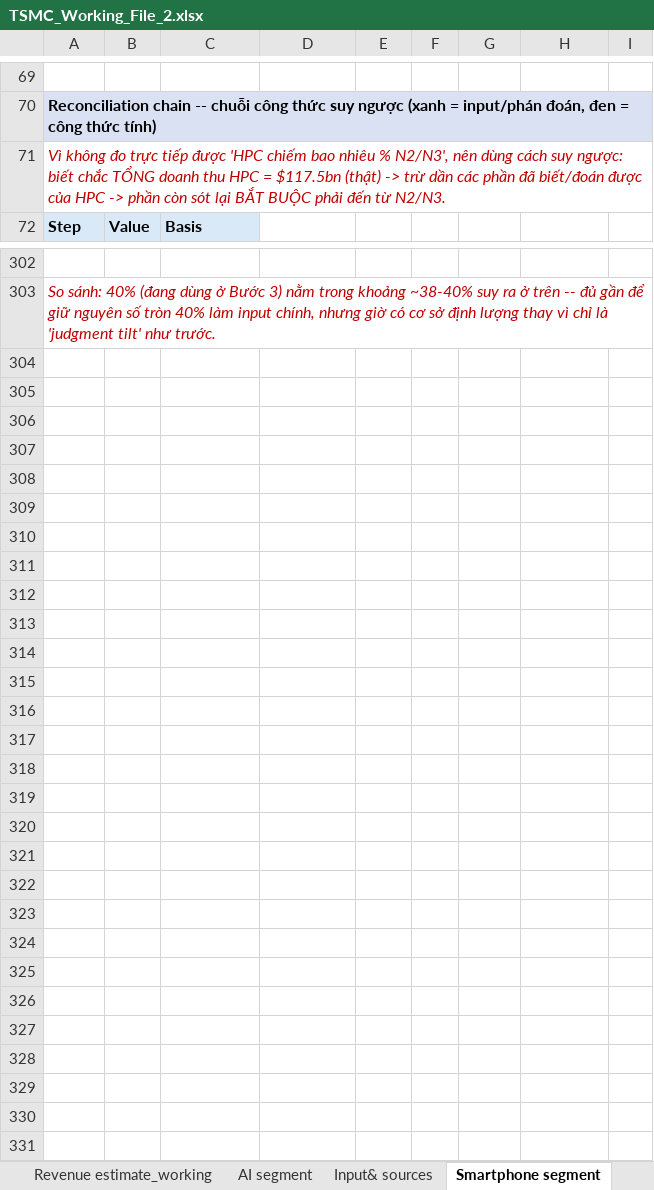
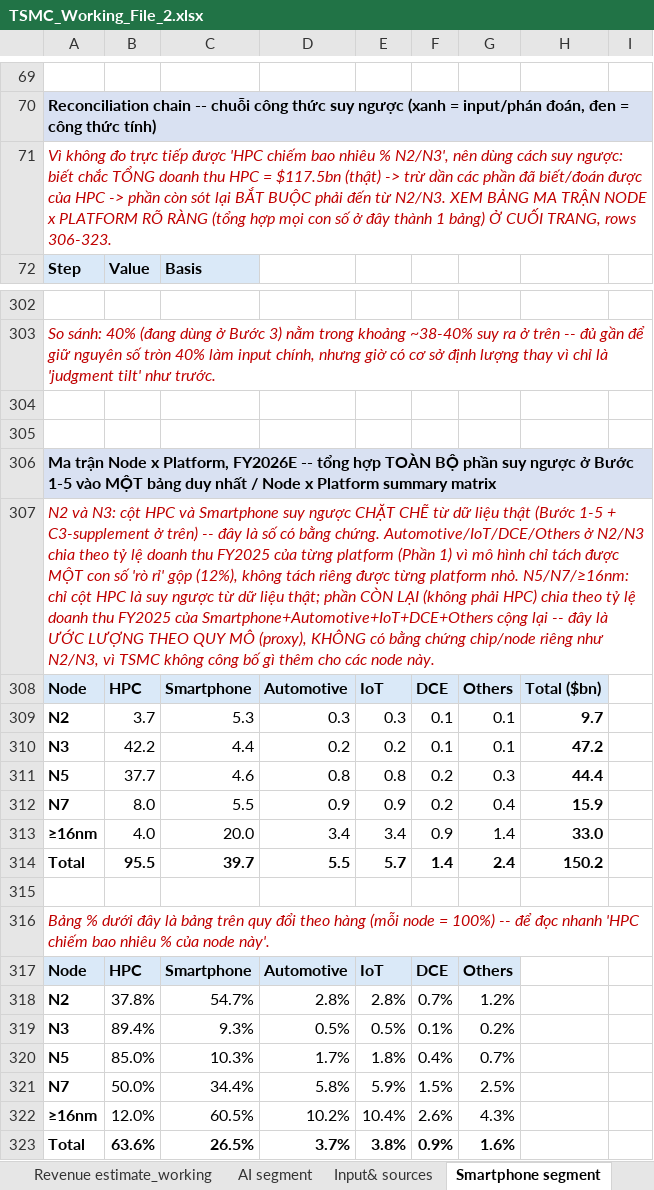
Before and after one commit to bichngocnguyenuk/Financials, an Excel workbook: TSMC_Working_File_2.xlsx, sheet Smartphone segment, drawn as a sheet; only a part is shown, gaps mark what is left out; values as stored, in another font and other column widths than the file's, no borders; the diff names each change by its address in the sheet, - before the commit and + after, or states it on an @@ line.

```diff
--- a/TSMC_Working_File_2.xlsx (sheet Smartphone segment)
+++ b/TSMC_Working_File_2.xlsx (sheet Smartphone segment)
-A71: …từ N2/N3.
+A71: …từ N2/N3. XEM BẢNG MA TRẬN NODE x PLATFORM RÕ RÀNG (tổng hợp mọi con số ở đây thành 1 bảng) Ở CUỐI TRANG, rows 306-323.
+row 304: (empty)
+row 305: (empty)
+row 306: Ma trận Node x Platform, FY2026E -- tổng hợp TOÀN BỘ phần suy ngược ở Bước 1-5 vào MỘT bảng duy nhất / Node x Platform summary matrix
+row 307: N2 và N3: cột HPC và Smartphone suy ngược CHẶT CHẼ từ dữ liệu thật (Bước 1-5 + C3-supplement ở trên) -- đây là số có bằng chứng. Automotive/IoT/DCE/Others ở N2/N3 chia theo tỷ lệ doanh thu FY2025 của từng platform (Phần 1) vì mô hình chỉ tách được MỘT con số 'rò rỉ' gộp (12%), không tách riêng được từng platform nhỏ. N5/N7/≥16nm: chỉ cột HPC là suy ngược từ dữ liệu thật; phần CÒN LẠI (không phải HPC) chia theo tỷ lệ doanh thu FY2025 của Smartphone+Automotive+IoT+DCE+Others cộng lại -- đây là ƯỚC LƯỢNG THEO QUY MÔ (proxy), KHÔNG có bằng chứng chip/node riêng như N2/N3, vì TSMC không công bố gì thêm cho các node này.
+row 308: Node | HPC | Smartphone | Automotive | IoT | DCE | Others | Total ($bn)
+row 309: N2 | 3.7 | 5.3 | 0.3 | 0.3 | 0.1 | 0.1 | 9.7
+row 310: N3 | 42.2 | 4.4 | 0.2 | 0.2 | 0.1 | 0.1 | 47.2
+row 311: N5 | 37.7 | 4.6 | 0.8 | 0.8 | 0.2 | 0.3 | 44.4
+row 312: N7 | 8.0 | 5.5 | 0.9 | 0.9 | 0.2 | 0.4 | 15.9
+row 313: ≥16nm | 4.0 | 20.0 | 3.4 | 3.4 | 0.9 | 1.4 | 33.0
+row 314: Total | 95.5 | 39.7 | 5.5 | 5.7 | 1.4 | 2.4 | 150.2
+row 315: (empty)
+row 316: Bảng % dưới đây là bảng trên quy đổi theo hàng (mỗi node = 100%) -- để đọc nhanh 'HPC chiếm bao nhiêu % của node này'.
+row 317: Node | HPC | Smartphone | Automotive | IoT | DCE | Others
+row 318: N2 | 37.8% | 54.7% | 2.8% | 2.8% | 0.7% | 1.2%
+row 319: N3 | 89.4% | 9.3% | 0.5% | 0.5% | 0.1% | 0.2%
+row 320: N5 | 85.0% | 10.3% | 1.7% | 1.8% | 0.4% | 0.7%
+row 321: N7 | 50.0% | 34.4% | 5.8% | 5.9% | 1.5% | 2.5%
+row 322: ≥16nm | 12.0% | 60.5% | 10.2% | 10.4% | 2.6% | 4.3%
+row 323: Total | 63.6% | 26.5% | 3.7% | 3.8% | 0.9% | 1.6%
```
